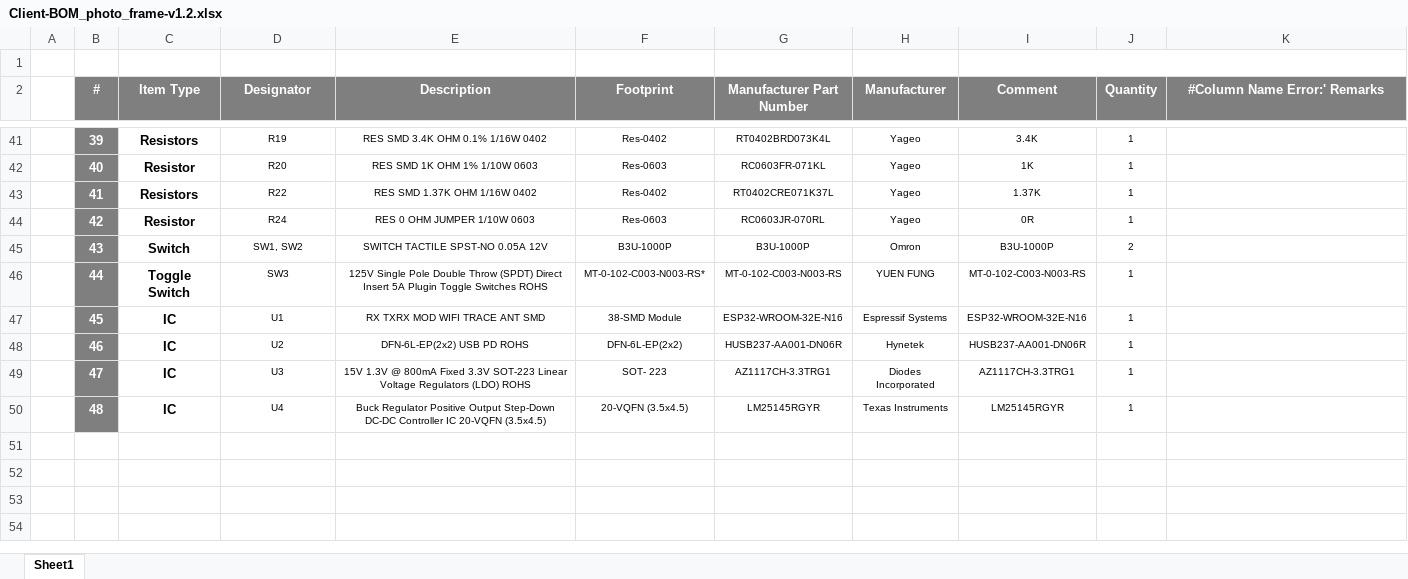
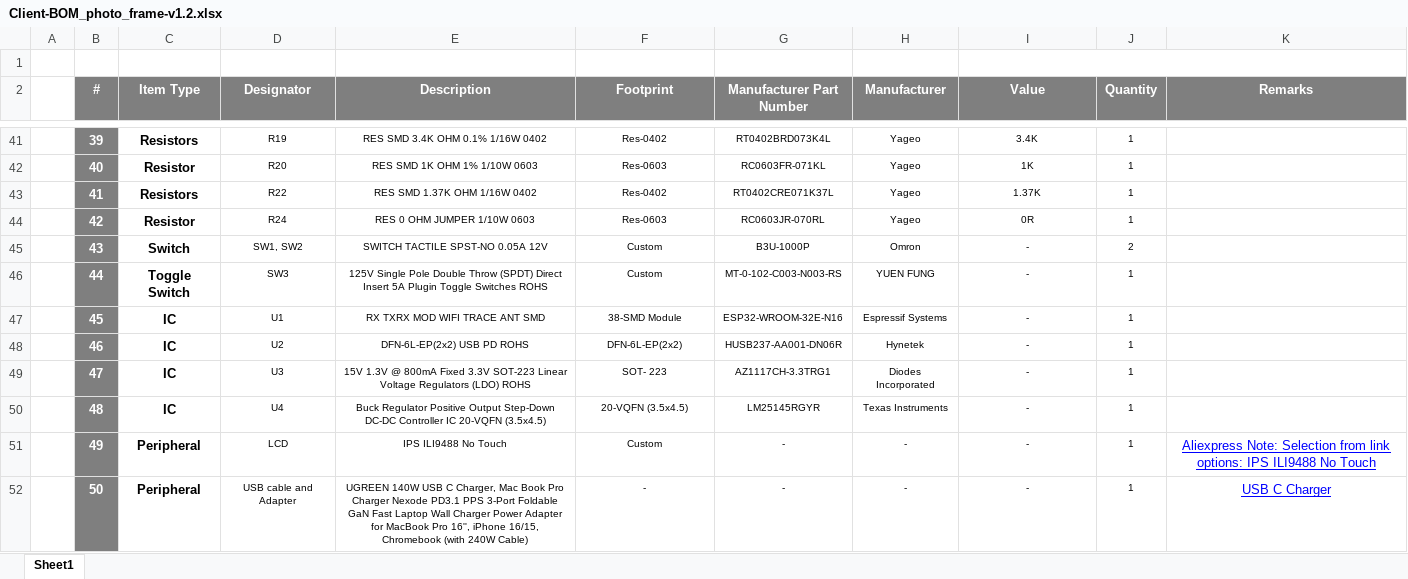
Before and after one commit to eSpark-Backup/umarkhan-photoframe, an Excel workbook: Design-Files/photo_frame-v1.2/Deliverables/BOM/Client-BOM_photo_frame-v1.2.xlsx, sheet Sheet1, drawn as a sheet; only a part is shown, gaps mark what is left out; values as stored, in another font and other column widths than the file's, no borders; the diff covers the shown part only; the diff names each change by its address in the sheet, - before the commit and + after, or states it on an @@ line.

Commit message:
#16 Client BOM added.

```diff
--- a/Design-Files/photo_frame-v1.2/Deliverables/BOM/Client-BOM_photo_frame-v1.2.xlsx (sheet Sheet1)
+++ b/Design-Files/photo_frame-v1.2/Deliverables/BOM/Client-BOM_photo_frame-v1.2.xlsx (sheet Sheet1)
-I2: Comment
+I2: Value
-K2: #Column Name Error:' Remarks
+K2: Remarks
-F45 (Footprint): B3U-1000P
+F45 (Footprint): Custom
-I45 (Value): B3U-1000P
+I45 (Value): -
-F46 (Footprint): MT-0-102-C003-N003-RS*
+F46 (Footprint): Custom
-I46 (Value): MT-0-102-C003-N003-RS
+I46 (Value): -
-I47 (Value): ESP32-WROOM-32E-N16
+I47 (Value): -
-I48 (Value): HUSB237-AA001-DN06R
+I48 (Value): -
-I49 (Value): AZ1117CH-3.3TRG1
+I49 (Value): -
-I50 (Value): LM25145RGYR
+I50 (Value): -
+row 51:  | 49 | Peripheral | LCD | IPS ILI9488 No Touch | Custom | - | - | - | 1 | Aliexpress Note: Selection from link options: IPS ILI9488 No Touch
+row 52:  | 50 | Peripheral | USB cable and Adapter | UGREEN 140W USB C Charger, Mac Book Pro Charger Nexode PD3.1 PPS 3-Port Foldable GaN Fast Laptop Wall Charger Power Adapter for MacBook Pro 16'', iPhone 16/15, Chromebook (with 240W Cable) | - | - | - | - | 1 | USB C Charger
```
Also changed, not shown: 27 edited cells elsewhere in this sheet.
